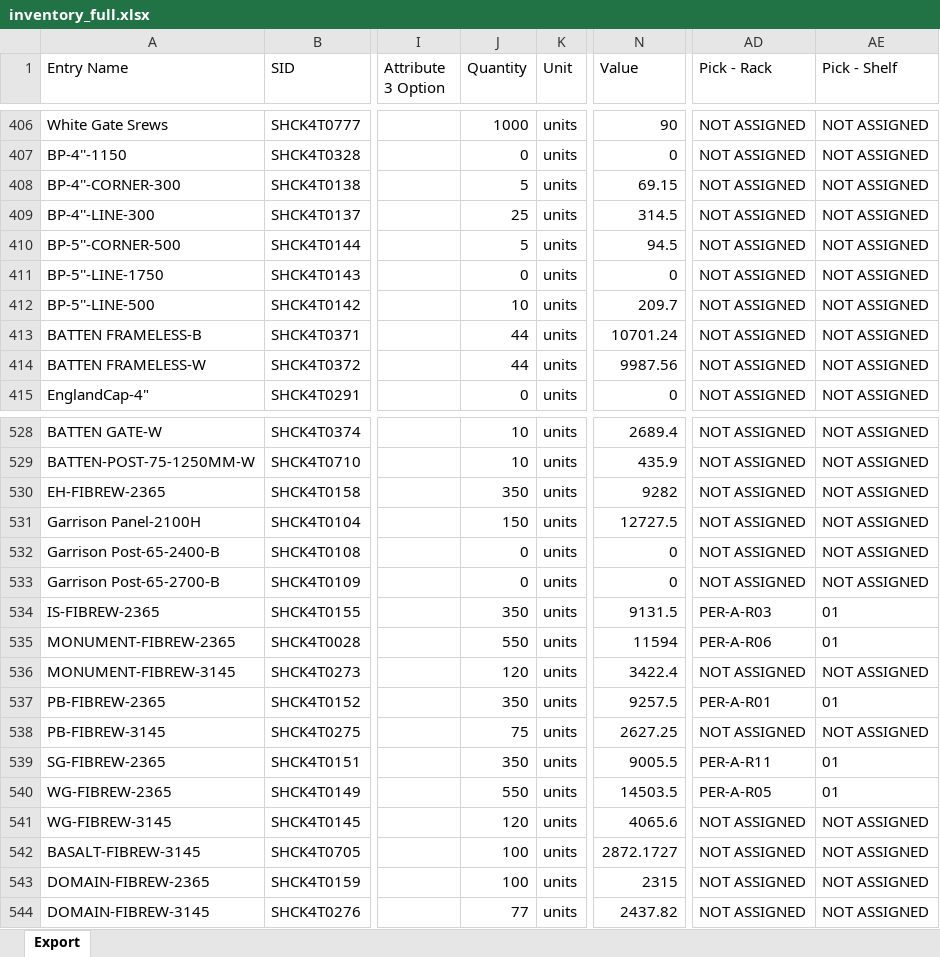
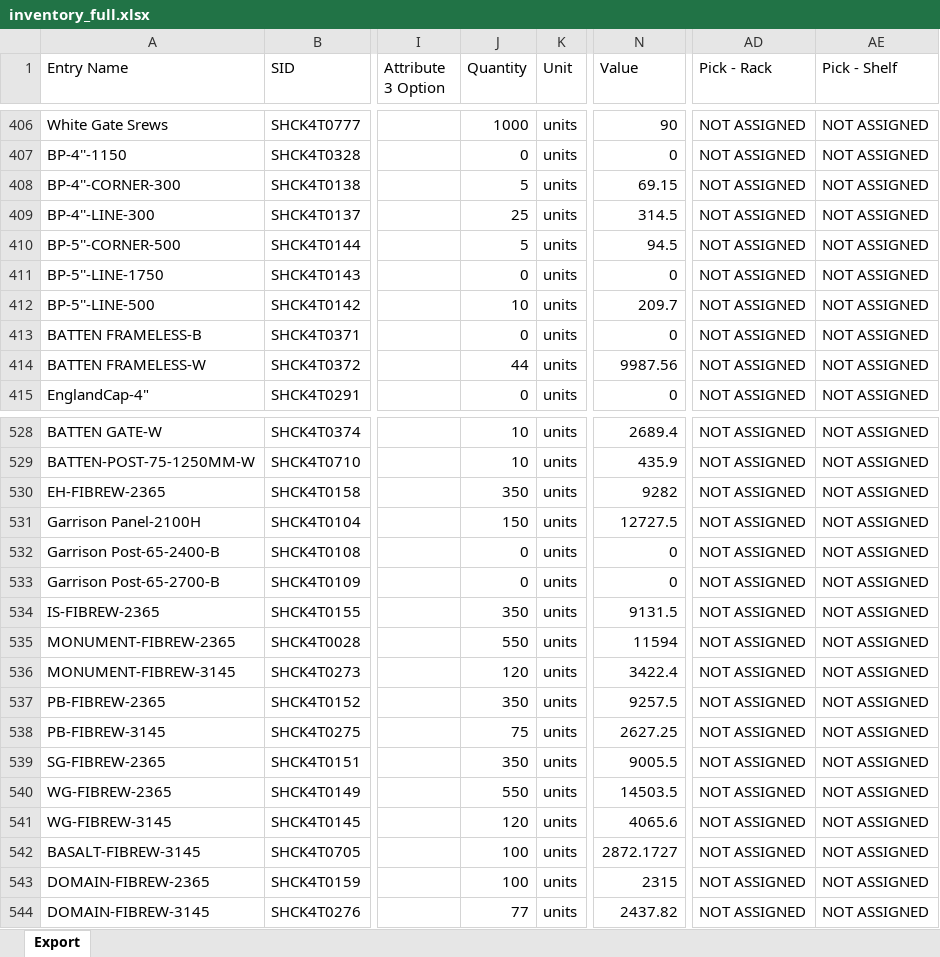
Before and after one commit to brewbits/twf, an Excel workbook: inventory_full.xlsx, sheet Export, drawn as a sheet; only a part is shown, gaps mark what is left out; values as stored, in another font and other column widths than the file's, no borders; the diff names each change by its address in the sheet, - before the commit and + after, or states it on an @@ line.

Commit message:
update monday

```diff
--- a/inventory_full.xlsx (sheet Export)
+++ b/inventory_full.xlsx (sheet Export)
-J413 (Quantity): 44
+J413 (Quantity): 0
-N413 (Value): 10701.24
+N413 (Value): 0
-AD534 (Pick - Rack): PER-A-R03
+AD534 (Pick - Rack): NOT ASSIGNED
-AE534:AE535 (Pick - Shelf): 01
+AE534:AE535 (Pick - Shelf): NOT ASSIGNED
-AD535 (Pick - Rack): PER-A-R06
+AD535 (Pick - Rack): NOT ASSIGNED
-AD537 (Pick - Rack): PER-A-R01
+AD537 (Pick - Rack): NOT ASSIGNED
-AE537 (Pick - Shelf): 01
+AE537 (Pick - Shelf): NOT ASSIGNED
-AD539 (Pick - Rack): PER-A-R11
+AD539 (Pick - Rack): NOT ASSIGNED
-AE539:AE540 (Pick - Shelf): 01
+AE539:AE540 (Pick - Shelf): NOT ASSIGNED
-AD540 (Pick - Rack): PER-A-R05
+AD540 (Pick - Rack): NOT ASSIGNED
```
